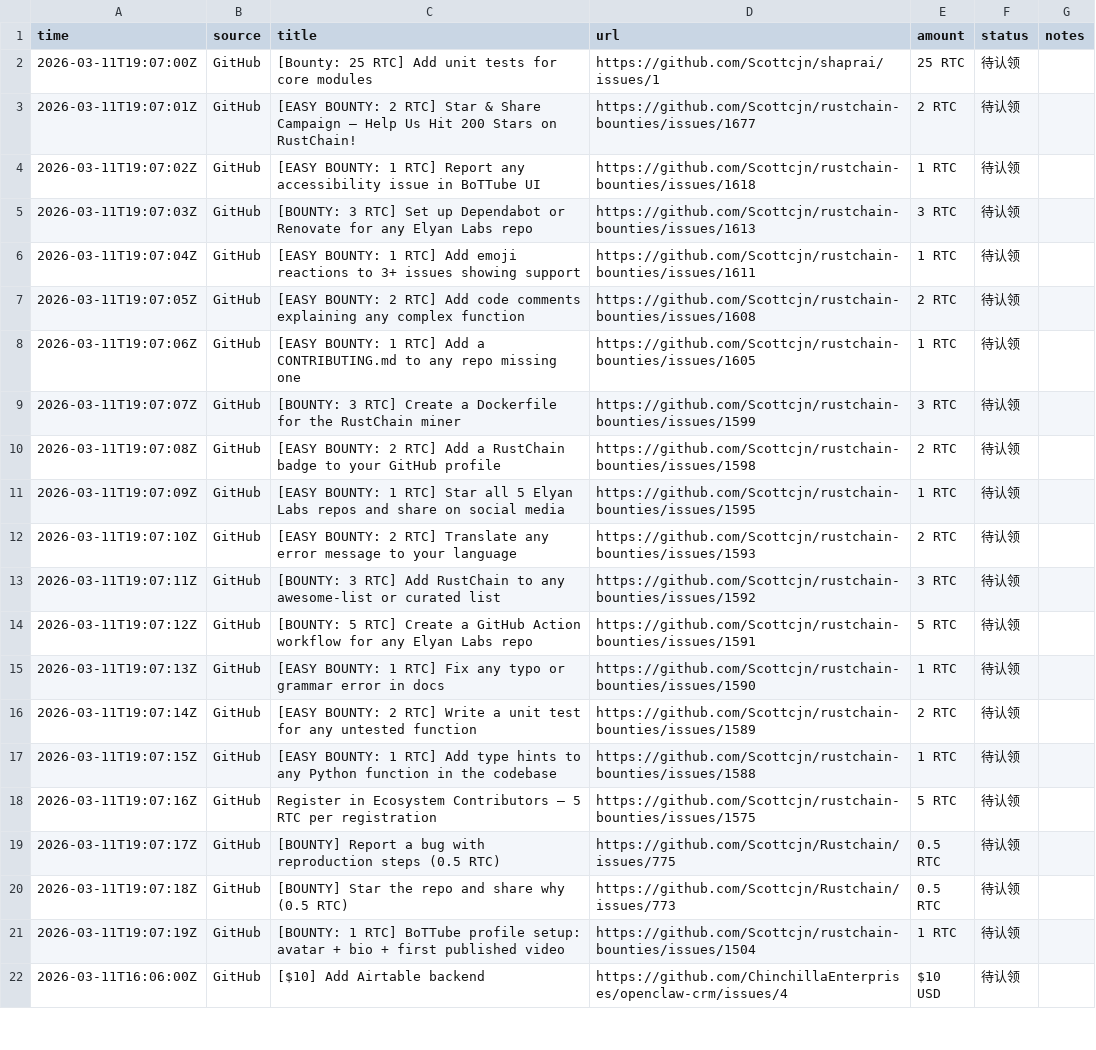
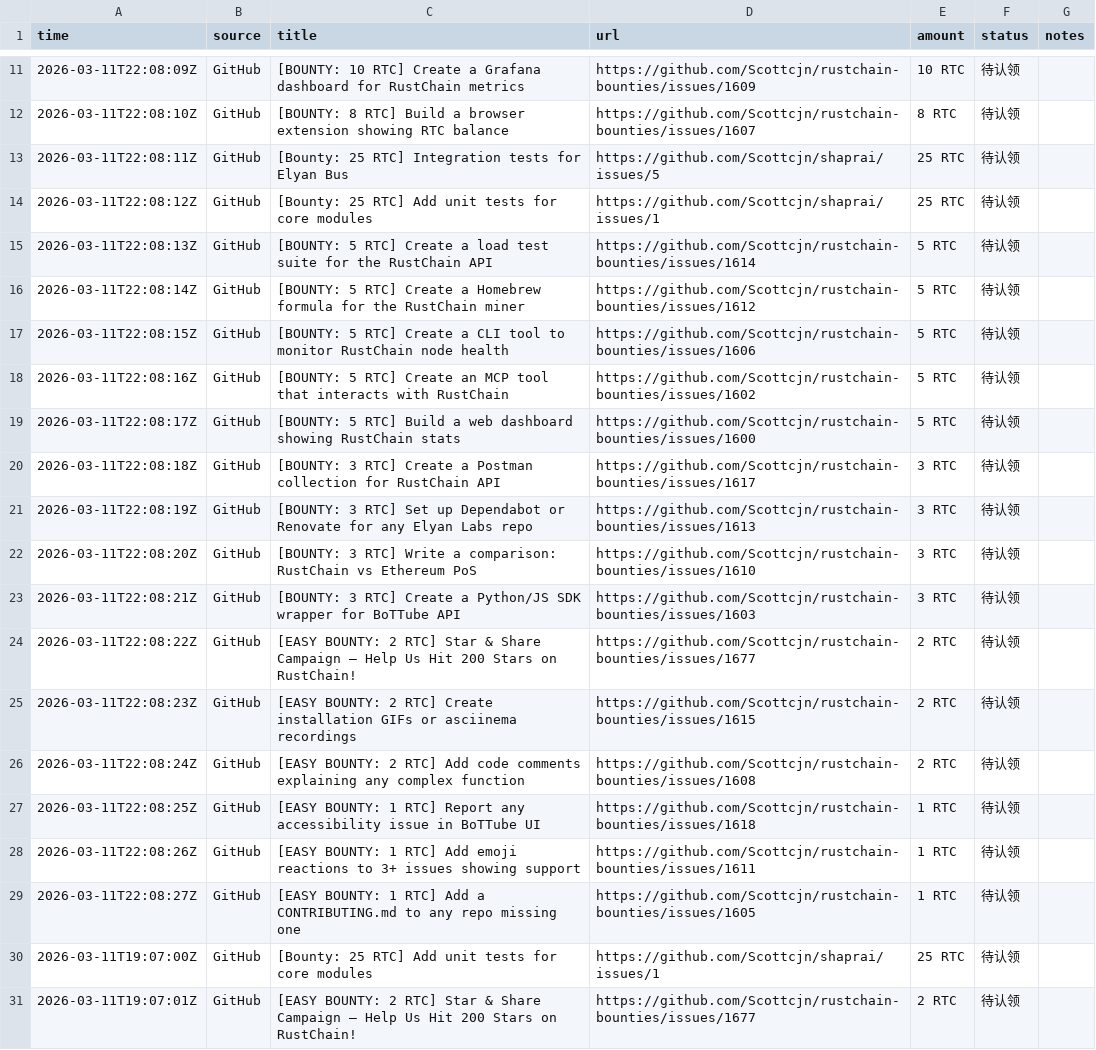
Before and after one commit to sungdark/bounty-tracker, a CSV file: bounties.csv, drawn as a sheet; only a part is shown, gaps mark what is left out; the shorter side is filled out with more unchanged rows; the diff covers the shown part only; the diff names each change by its address in the sheet, - before the commit and + after, or states it on an @@ line.

Commit message:
Update: 2026-03-11 22:08 UTC bounty scan results (1法币50 + 28RTC共484RTC)

```diff
--- a/bounties.csv
+++ b/bounties.csv
+row 11: 2026-03-11T22:08:09Z | GitHub | [BOUNTY: 10 RTC] Create a Grafana dashboard for RustChain metrics | https://github.com/Scottcjn/rustchain-bounties/issues/1609 | 10 RTC | 待认领
+row 12: 2026-03-11T22:08:10Z | GitHub | [BOUNTY: 8 RTC] Build a browser extension showing RTC balance | https://github.com/Scottcjn/rustchain-bounties/issues/1607 | 8 RTC | 待认领
+row 13: 2026-03-11T22:08:11Z | GitHub | [Bounty: 25 RTC] Integration tests for Elyan Bus | https://github.com/Scottcjn/shaprai/issues/5 | 25 RTC | 待认领
+row 14: 2026-03-11T22:08:12Z | GitHub | [Bounty: 25 RTC] Add unit tests for core modules | https://github.com/Scottcjn/shaprai/issues/1 | 25 RTC | 待认领
+row 15: 2026-03-11T22:08:13Z | GitHub | [BOUNTY: 5 RTC] Create a load test suite for the RustChain API | https://github.com/Scottcjn/rustchain-bounties/issues/1614 | 5 RTC | 待认领
+row 16: 2026-03-11T22:08:14Z | GitHub | [BOUNTY: 5 RTC] Create a Homebrew formula for the RustChain miner | https://github.com/Scottcjn/rustchain-bounties/issues/1612 | 5 RTC | 待认领
+row 17: 2026-03-11T22:08:15Z | GitHub | [BOUNTY: 5 RTC] Create a CLI tool to monitor RustChain node health | https://github.com/Scottcjn/rustchain-bounties/issues/1606 | 5 RTC | 待认领
+row 18: 2026-03-11T22:08:16Z | GitHub | [BOUNTY: 5 RTC] Create an MCP tool that interacts with RustChain | https://github.com/Scottcjn/rustchain-bounties/issues/1602 | 5 RTC | 待认领
+row 19: 2026-03-11T22:08:17Z | GitHub | [BOUNTY: 5 RTC] Build a web dashboard showing RustChain stats | https://github.com/Scottcjn/rustchain-bounties/issues/1600 | 5 RTC | 待认领
+row 20: 2026-03-11T22:08:18Z | GitHub | [BOUNTY: 3 RTC] Create a Postman collection for RustChain API | https://github.com/Scottcjn/rustchain-bounties/issues/1617 | 3 RTC | 待认领
+row 21: 2026-03-11T22:08:19Z | GitHub | [BOUNTY: 3 RTC] Set up Dependabot or Renovate for any Elyan Labs repo | https://github.com/Scottcjn/rustchain-bounties/issues/1613 | 3 RTC | 待认领
+row 22: 2026-03-11T22:08:20Z | GitHub | [BOUNTY: 3 RTC] Write a comparison: RustChain vs Ethereum PoS | https://github.com/Scottcjn/rustchain-bounties/issues/1610 | 3 RTC | 待认领
+row 23: 2026-03-11T22:08:21Z | GitHub | [BOUNTY: 3 RTC] Create a Python/JS SDK wrapper for BoTTube API | https://github.com/Scottcjn/rustchain-bounties/issues/1603 | 3 RTC | 待认领
+row 24: 2026-03-11T22:08:22Z | GitHub | [EASY BOUNTY: 2 RTC] Star & Share Campaign — Help Us Hit 200 Stars on RustChain! | https://github.com/Scottcjn/rustchain-bounties/issues/1677 | 2 RTC | 待认领
+row 25: 2026-03-11T22:08:23Z | GitHub | [EASY BOUNTY: 2 RTC] Create installation GIFs or asciinema recordings | https://github.com/Scottcjn/rustchain-bounties/issues/1615 | 2 RTC | 待认领
+row 26: 2026-03-11T22:08:24Z | GitHub | [EASY BOUNTY: 2 RTC] Add code comments explaining any complex function | https://github.com/Scottcjn/rustchain-bounties/issues/1608 | 2 RTC | 待认领
+row 27: 2026-03-11T22:08:25Z | GitHub | [EASY BOUNTY: 1 RTC] Report any accessibility issue in BoTTube UI | https://github.com/Scottcjn/rustchain-bounties/issues/1618 | 1 RTC | 待认领
+row 28: 2026-03-11T22:08:26Z | GitHub | [EASY BOUNTY: 1 RTC] Add emoji reactions to 3+ issues showing support | https://github.com/Scottcjn/rustchain-bounties/issues/1611 | 1 RTC | 待认领
+row 29: 2026-03-11T22:08:27Z | GitHub | [EASY BOUNTY: 1 RTC] Add a CONTRIBUTING.md to any repo missing one | https://github.com/Scottcjn/rustchain-bounties/issues/1605 | 1 RTC | 待认领
```
Also changed, not shown: 9 added rows elsewhere in this file, 2 other files.
